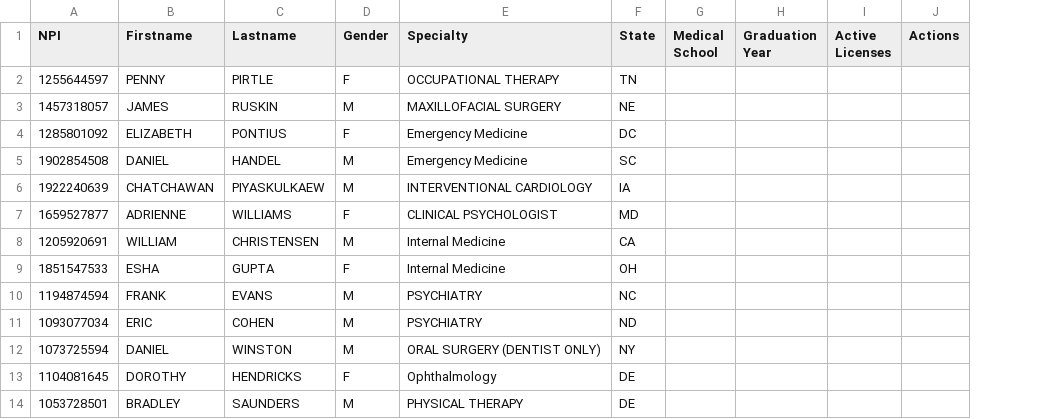
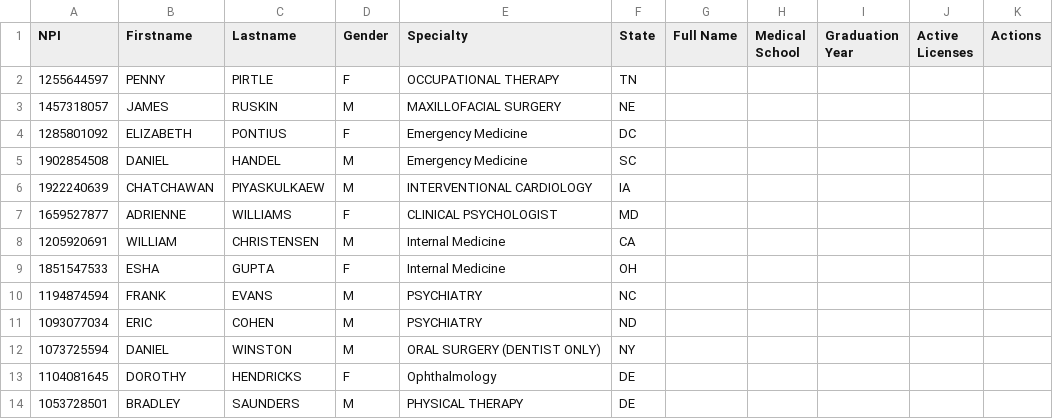
Before and after one commit to DianaEromosele/web-scraping-javascript-data-script, a CSV file: docDelta_mock_sheet.csv, drawn as a sheet; only a part is shown; the diff names each change by its address in the sheet, - before the commit and + after, or states it on an @@ line.

Commit message:
Write logic to compare doctors and update/create CSV spreadsheet

```diff
--- a/docDelta_mock_sheet.csv
+++ b/docDelta_mock_sheet.csv
+column G (Full Name), empty
```
Also changed, not shown: 3 other files.
